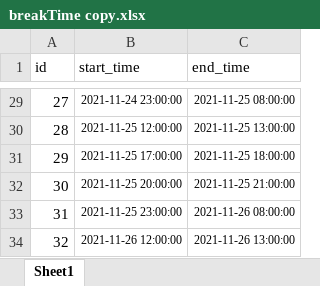
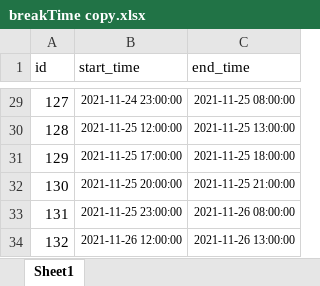
Before and after one commit to NguyetHMM/SchedulingService, an Excel workbook: src/core/data/breakTime copy.xlsx, sheet Sheet1, drawn as a sheet; only a part is shown, gaps mark what is left out; values as stored, in another font and other column widths than the file's, no borders; the diff covers the shown part only; the diff names each change by its address in the sheet, - before the commit and + after, or states it on an @@ line.

```diff
--- a/src/core/data/breakTime copy.xlsx (sheet Sheet1)
+++ b/src/core/data/breakTime copy.xlsx (sheet Sheet1)
-A29 (id): 27
+A29 (id): 127
-A30 (id): 28
+A30 (id): 128
-A31 (id): 29
+A31 (id): 129
-A32 (id): 30
+A32 (id): 130
-A33 (id): 31
+A33 (id): 131
-A34 (id): 32
+A34 (id): 132
```
Also changed, not shown: 27 edited cells elsewhere in this sheet, src/core/data/jobs copy.xlsx, 21 other files.
